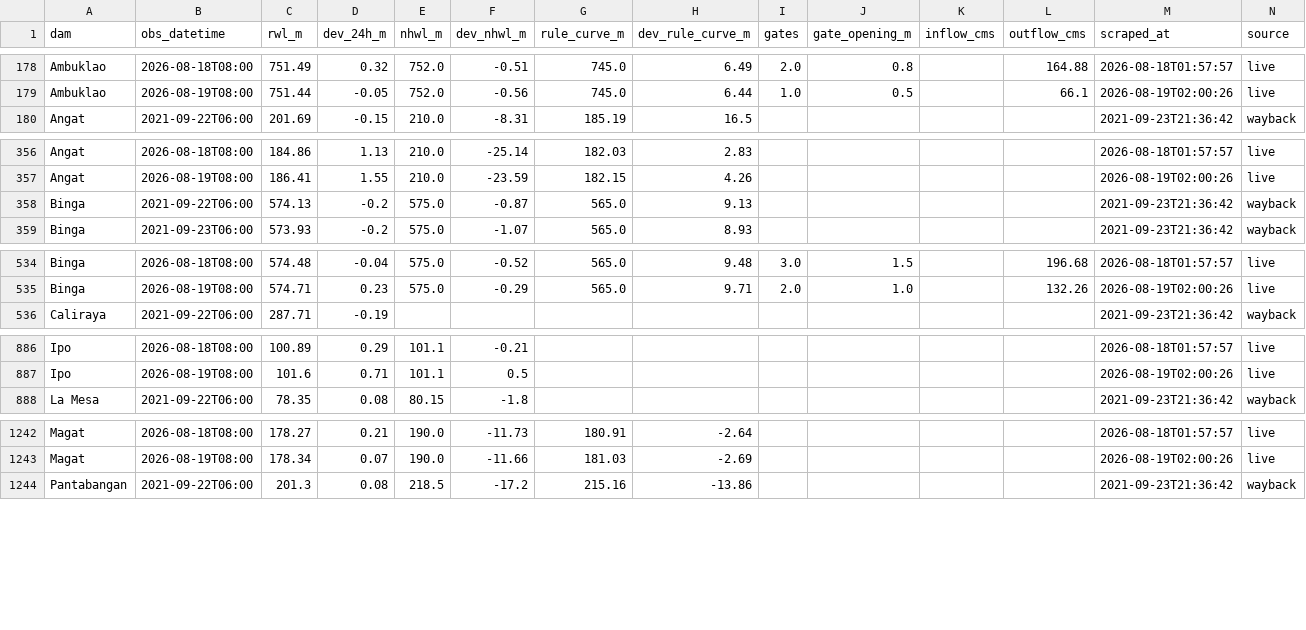
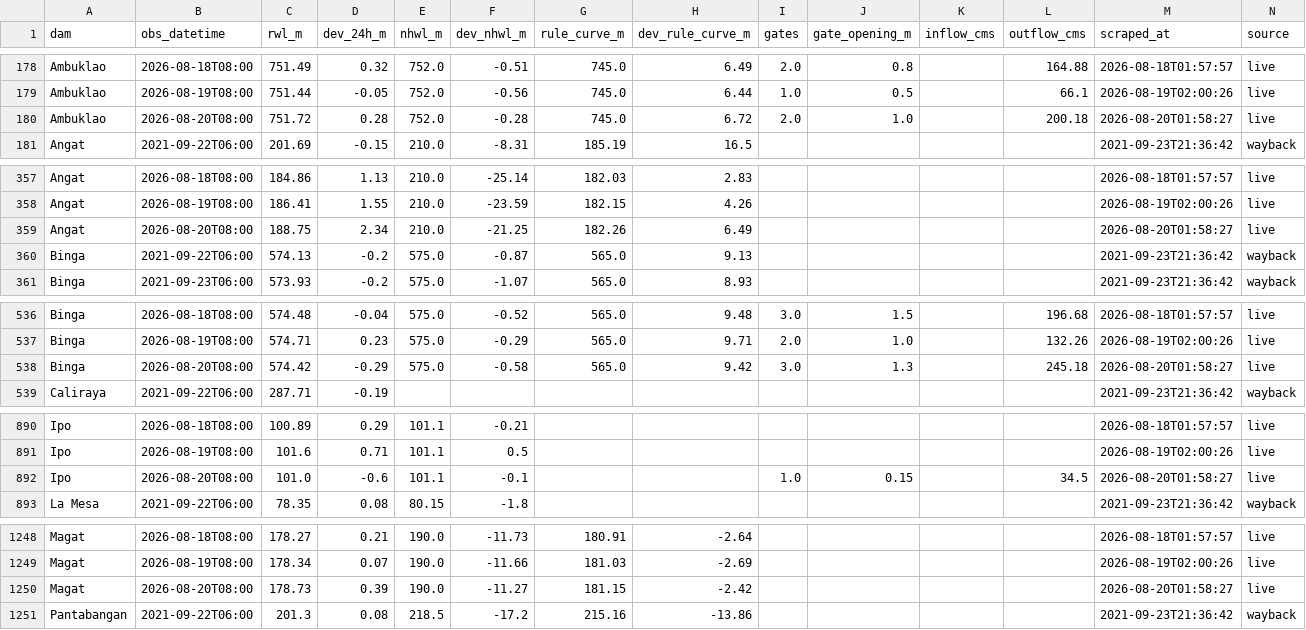
Before and after one commit to Zeref538/apaw, a CSV file: data/dam_levels.csv, drawn as a sheet; only a part is shown, gaps mark what is left out; the diff covers the shown part only.

```diff
--- a/data/dam_levels.csv
+++ b/data/dam_levels.csv
@@ -179,2 +179,3 @@ Ambuklao,2026-08-18T08:00,751.49,0.32,752.0,-0.51,745.0,6.49,2.0,0.8,,164.88,202
 Ambuklao,2026-08-19T08:00,751.44,-0.05,752.0,-0.56,745.0,6.44,1.0,0.5,,66.1,2026-08-19T02:00:26,live
+Ambuklao,2026-08-20T08:00,751.72,0.28,752.0,-0.28,745.0,6.72,2.0,1.0,,200.18,2026-08-20T01:58:27,live
 Angat,2021-09-22T06:00,201.69,-0.15,210.0,-8.31,185.19,16.5,,,,,2021-09-23T21:36:42,wayback
@@ -357,2 +358,3 @@ Angat,2026-08-18T08:00,184.86,1.13,210.0,-25.14,182.03,2.83,,,,,2026-08-18T01:57
 Angat,2026-08-19T08:00,186.41,1.55,210.0,-23.59,182.15,4.26,,,,,2026-08-19T02:00:26,live
+Angat,2026-08-20T08:00,188.75,2.34,210.0,-21.25,182.26,6.49,,,,,2026-08-20T01:58:27,live
 Binga,2021-09-22T06:00,574.13,-0.2,575.0,-0.87,565.0,9.13,,,,,2021-09-23T21:36:42,wayback
@@ -535,2 +537,3 @@ Binga,2026-08-18T08:00,574.48,-0.04,575.0,-0.52,565.0,9.48,3.0,1.5,,196.68,2026-
 Binga,2026-08-19T08:00,574.71,0.23,575.0,-0.29,565.0,9.71,2.0,1.0,,132.26,2026-08-19T02:00:26,live
+Binga,2026-08-20T08:00,574.42,-0.29,575.0,-0.58,565.0,9.42,3.0,1.3,,245.18,2026-08-20T01:58:27,live
 Caliraya,2021-09-22T06:00,287.71,-0.19,,,,,,,,,2021-09-23T21:36:42,wayback
@@ -887,2 +891,3 @@ Ipo,2026-08-18T08:00,100.89,0.29,101.1,-0.21,,,,,,,2026-08-18T01:57:57,live
 Ipo,2026-08-19T08:00,101.6,0.71,101.1,0.5,,,,,,,2026-08-19T02:00:26,live
+Ipo,2026-08-20T08:00,101.0,-0.6,101.1,-0.1,,,1.0,0.15,,34.5,2026-08-20T01:58:27,live
 La Mesa,2021-09-22T06:00,78.35,0.08,80.15,-1.8,,,,,,,2021-09-23T21:36:42,wayback
@@ -1243,2 +1249,3 @@ Magat,2026-08-18T08:00,178.27,0.21,190.0,-11.73,180.91,-2.64,,,,,2026-08-18T01:5
 Magat,2026-08-19T08:00,178.34,0.07,190.0,-11.66,181.03,-2.69,,,,,2026-08-19T02:00:26,live
+Magat,2026-08-20T08:00,178.73,0.39,190.0,-11.27,181.15,-2.42,,,,,2026-08-20T01:58:27,live
 Pantabangan,2021-09-22T06:00,201.3,0.08,218.5,-17.2,215.16,-13.86,,,,,2021-09-23T21:36:42,wayback
```
Also changed, not shown: 4 added rows elsewhere in this file, data/basin_status.csv, 6 other files.
